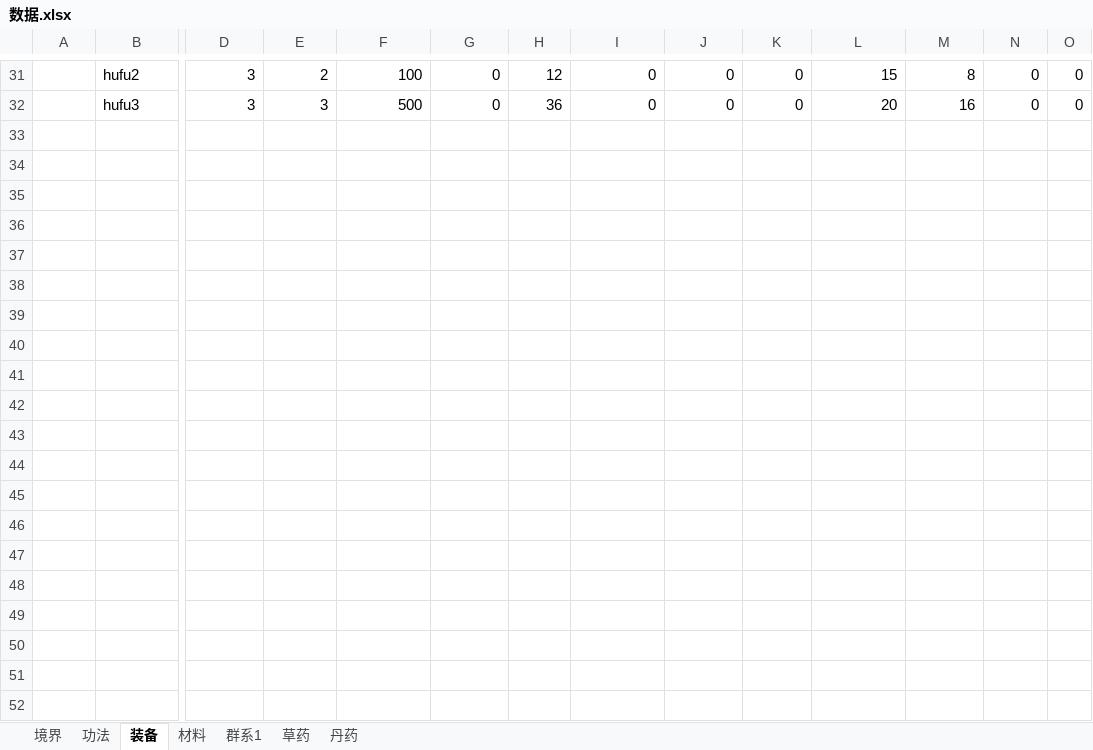
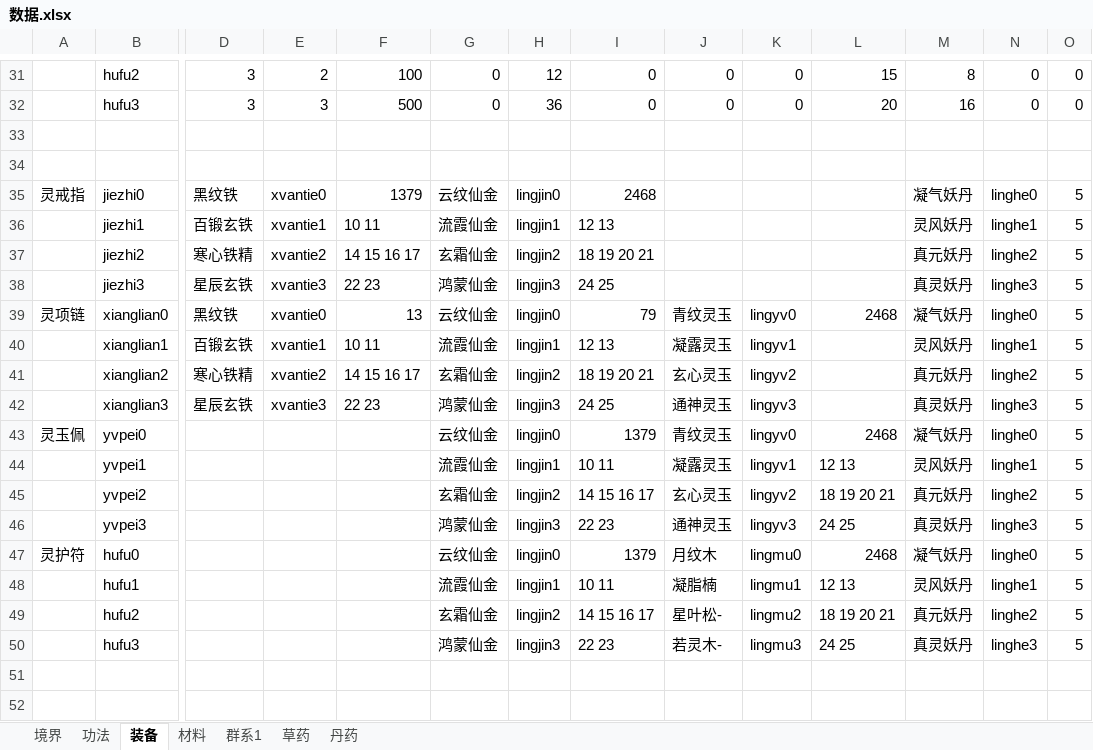
Before and after one commit to huase123/xiuxianzhilu, an Excel workbook: gamedata/数据.xlsx, sheet 装备, drawn as a sheet; only a part is shown, gaps mark what is left out; values as stored, in another font and other column widths than the file's, no borders; rows hold the shown columns only; the diff covers the shown part only; the diff names each change by its address in the sheet, - before the commit and + after, or states it on an @@ line.

```diff
--- a/gamedata/数据.xlsx (sheet 装备)
+++ b/gamedata/数据.xlsx (sheet 装备)
+row 33: (empty)
+row 34: (empty)
+row 35: 灵戒指 | jiezhi0 | 黑纹铁 | xvantie0 | 1379 | 云纹仙金 | lingjin0 | 2468 |  |  |  | 凝气妖丹 | linghe0 | 5
+row 36:  | jiezhi1 | 百锻玄铁 | xvantie1 | 10 11 | 流霞仙金 | lingjin1 | 12 13 |  |  |  | 灵风妖丹 | linghe1 | 5
+row 37:  | jiezhi2 | 寒心铁精 | xvantie2 | 14 15 16 17 | 玄霜仙金 | lingjin2 | 18 19 20 21 |  |  |  | 真元妖丹 | linghe2 | 5
+row 38:  | jiezhi3 | 星辰玄铁 | xvantie3 | 22 23 | 鸿蒙仙金 | lingjin3 | 24 25 |  |  |  | 真灵妖丹 | linghe3 | 5
+row 39: 灵项链 | xianglian0 | 黑纹铁 | xvantie0 | 13 | 云纹仙金 | lingjin0 | 79 | 青纹灵玉 | lingyv0 | 2468 | 凝气妖丹 | linghe0 | 5
+row 40:  | xianglian1 | 百锻玄铁 | xvantie1 | 10 11 | 流霞仙金 | lingjin1 | 12 13 | 凝露灵玉 | lingyv1 |  | 灵风妖丹 | linghe1 | 5
+row 41:  | xianglian2 | 寒心铁精 | xvantie2 | 14 15 16 17 | 玄霜仙金 | lingjin2 | 18 19 20 21 | 玄心灵玉 | lingyv2 |  | 真元妖丹 | linghe2 | 5
+row 42:  | xianglian3 | 星辰玄铁 | xvantie3 | 22 23 | 鸿蒙仙金 | lingjin3 | 24 25 | 通神灵玉 | lingyv3 |  | 真灵妖丹 | linghe3 | 5
+row 43: 灵玉佩 | yvpei0 |  |  |  | 云纹仙金 | lingjin0 | 1379 | 青纹灵玉 | lingyv0 | 2468 | 凝气妖丹 | linghe0 | 5
+row 44:  | yvpei1 |  |  |  | 流霞仙金 | lingjin1 | 10 11 | 凝露灵玉 | lingyv1 | 12 13 | 灵风妖丹 | linghe1 | 5
+row 45:  | yvpei2 |  |  |  | 玄霜仙金 | lingjin2 | 14 15 16 17 | 玄心灵玉 | lingyv2 | 18 19 20 21 | 真元妖丹 | linghe2 | 5
+row 46:  | yvpei3 |  |  |  | 鸿蒙仙金 | lingjin3 | 22 23 | 通神灵玉 | lingyv3 | 24 25 | 真灵妖丹 | linghe3 | 5
+row 47: 灵护符 | hufu0 |  |  |  | 云纹仙金 | lingjin0 | 1379 | 月纹木‌ | lingmu0 | 2468 | 凝气妖丹 | linghe0 | 5
+row 48:  | hufu1 |  |  |  | 流霞仙金 | lingjin1 | 10 11 | 凝脂楠‌ | lingmu1 | 12 13 | 灵风妖丹 | linghe1 | 5
+row 49:  | hufu2 |  |  |  | 玄霜仙金 | lingjin2 | 14 15 16 17 | 星叶松- | lingmu2 | 18 19 20 21 | 真元妖丹 | linghe2 | 5
+row 50:  | hufu3 |  |  |  | 鸿蒙仙金 | lingjin3 | 22 23 | 若灵木- | lingmu3 | 24 25 | 真灵妖丹 | linghe3 | 5
+row 51: (empty)
+row 52: (empty)
```
Also changed, not shown: 28 added rows elsewhere in this sheet, sheet 材料, 16 other files.
